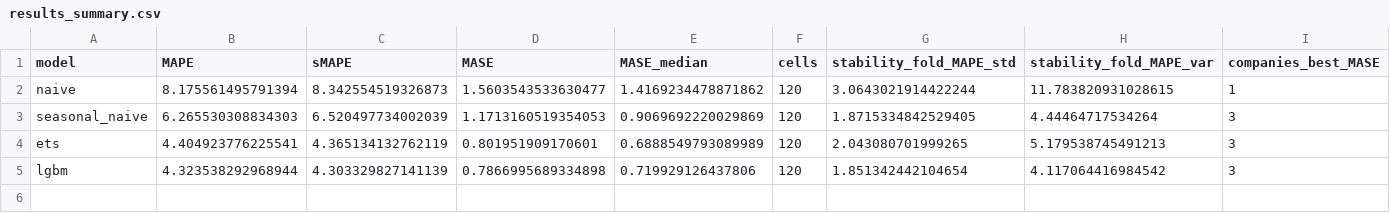
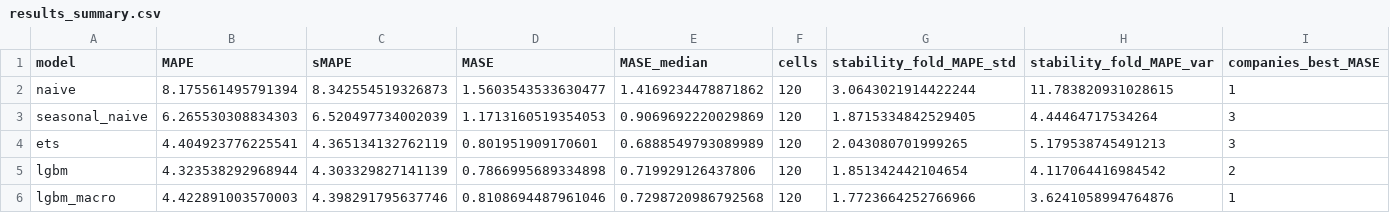
Before and after one commit to Amansome/forecastlab, a CSV file: reports/results_summary.csv, drawn as a sheet.

```diff
--- a/reports/results_summary.csv
+++ b/reports/results_summary.csv
@@ -4,2 +4,3 @@ seasonal_naive,6.265530308834303,6.520497734002039,1.1713160519354053,0.90696922
 ets,4.404923776225541,4.365134132762119,0.801951909170601,0.6888549793089989,120,2.043080701999265,5.179538745491213,3
-lgbm,4.323538292968944,4.303329827141139,0.7866995689334898,0.719929126437806,120,1.851342442104654,4.117064416984542,3
+lgbm,4.323538292968944,4.303329827141139,0.7866995689334898,0.719929126437806,120,1.851342442104654,4.117064416984542,2
+lgbm_macro,4.422891003570003,4.398291795637746,0.8108694487961046,0.7298720986792568,120,1.7723664252766966,3.6241058994764876,1
```
Also changed, not shown: exports/anaplan_revenue_import.csv, reports/bootstrap_ci.csv, 18 other files.
